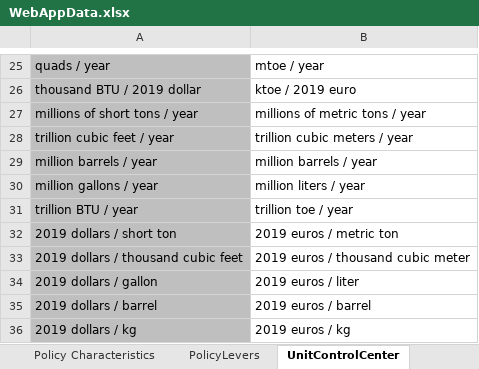
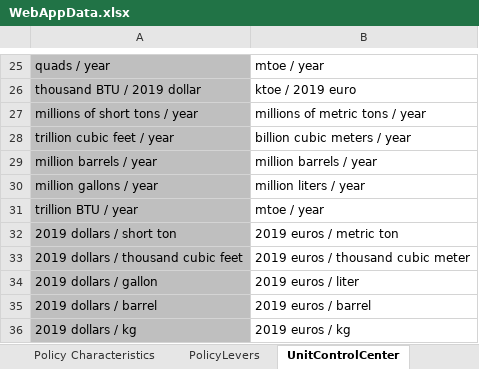
Before and after one commit to EnergyInnovation/eps-eu, an Excel workbook: WebAppData.xlsx, sheet UnitControlCenter, drawn as a sheet; only a part is shown, gaps mark what is left out; values as stored, in another font and other column widths than the file's, no borders; the diff names each change by its address in the sheet, - before the commit and + after, or states it on an @@ line.

Commit message:
Updated WebAppData UnitControlCenter tab

```diff
--- a/WebAppData.xlsx (sheet UnitControlCenter)
+++ b/WebAppData.xlsx (sheet UnitControlCenter)
-B28: trillion cubic meters / year
+B28: billion cubic meters / year
-B31: trillion toe / year
+B31: mtoe / year
```
Also changed, not shown: sheet OutputGraphs.
